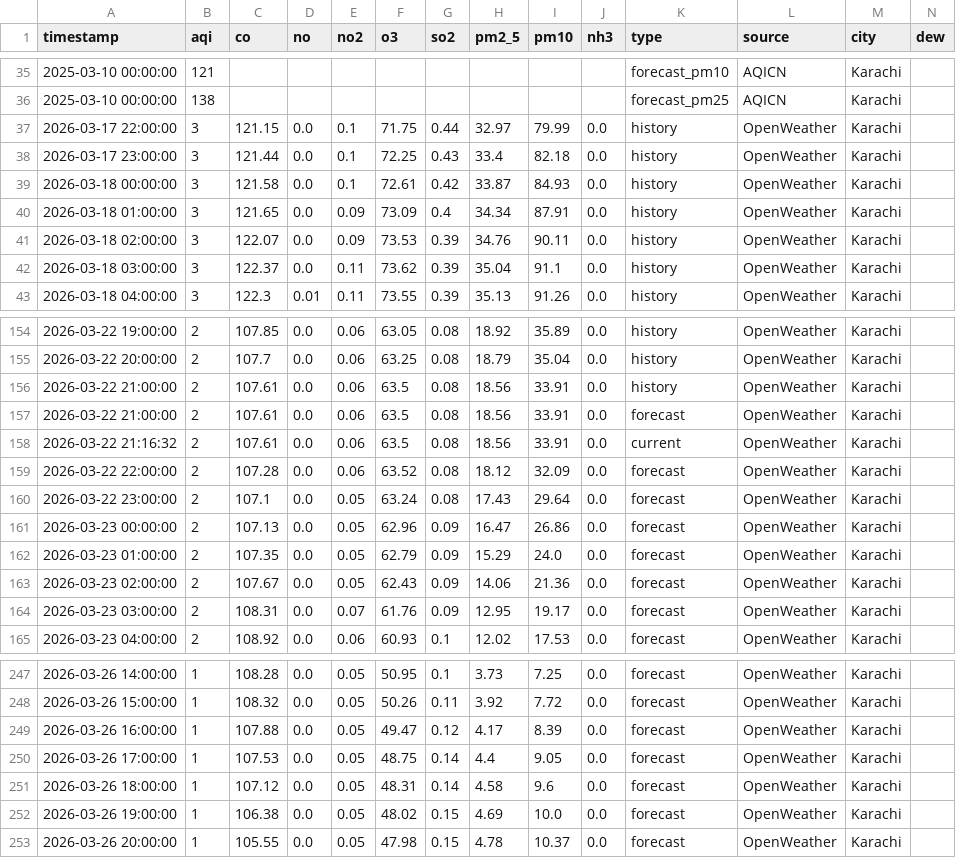
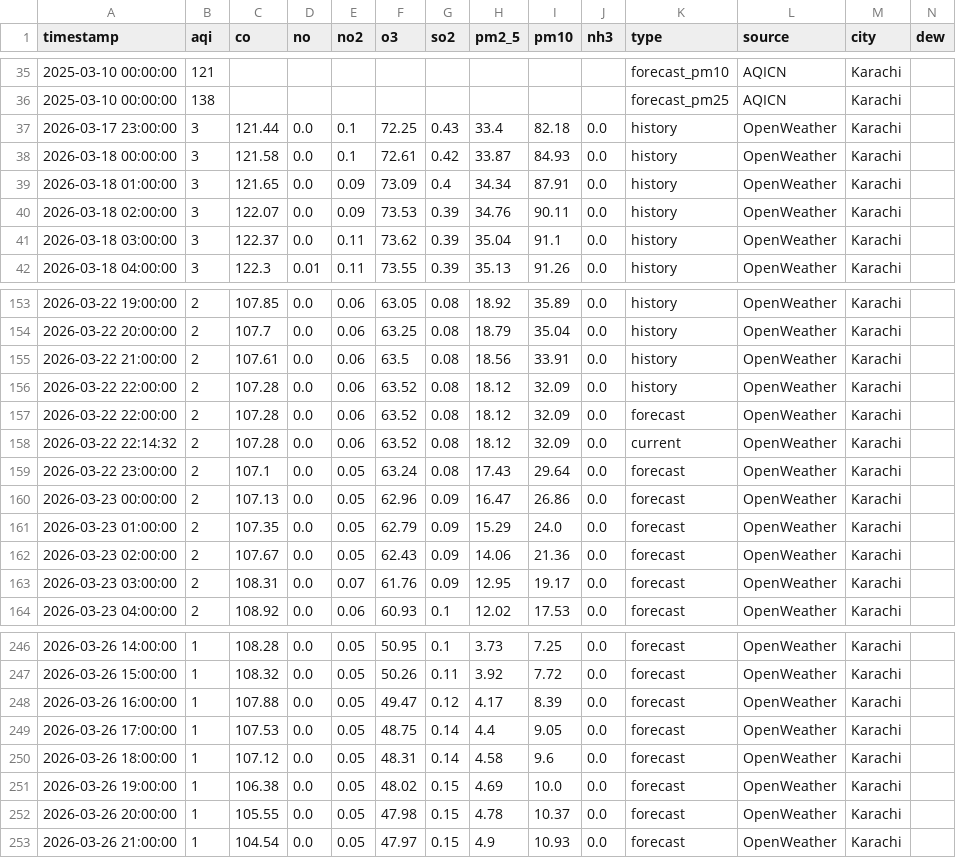
Before and after one commit to Javeria-Motiwala/AQI, a CSV file: data/karachi_combined_aqi.csv, drawn as a sheet; only a part is shown, gaps mark what is left out; removed rows and columns are numbered as before the commit, all else as after; rows hold the shown columns only; the diff names each change by its address in the sheet, - before the commit and + after, or states it on an @@ line.

```diff
--- a/data/karachi_combined_aqi.csv
+++ b/data/karachi_combined_aqi.csv
-row 37: 2026-03-17 22:00:00 | 3 | 121.15 | 0.0 | 0.1 | 71.75 | 0.44 | 32.97 | 79.99 | 0.0 | history | OpenWeather | Karachi
-A156 (timestamp): 2026-03-22 21:00:00
+A156 (timestamp): 2026-03-22 22:00:00
-C156 (co): 107.61
+C156 (co): 107.28
-F156 (o3): 63.5
+F156 (o3): 63.52
-H156 (pm2_5): 18.56
+H156 (pm2_5): 18.12
-I156 (pm10): 33.91
+I156 (pm10): 32.09
-K156 (type): forecast
+K156 (type): history
-row 158: 2026-03-22 21:16:32 | 2 | 107.61 | 0.0 | 0.06 | 63.5 | 0.08 | 18.56 | 33.91 | 0.0 | current | OpenWeather | Karachi
+row 158: 2026-03-22 22:14:32 | 2 | 107.28 | 0.0 | 0.06 | 63.52 | 0.08 | 18.12 | 32.09 | 0.0 | current | OpenWeather | Karachi
+row 253: 2026-03-26 21:00:00 | 1 | 104.54 | 0.0 | 0.05 | 47.97 | 0.15 | 4.9 | 10.93 | 0.0 | forecast | OpenWeather | Karachi
```
Also changed, not shown: data/islamabad_combined_aqi.csv, data/lahore_combined_aqi.csv, 1 other file.
